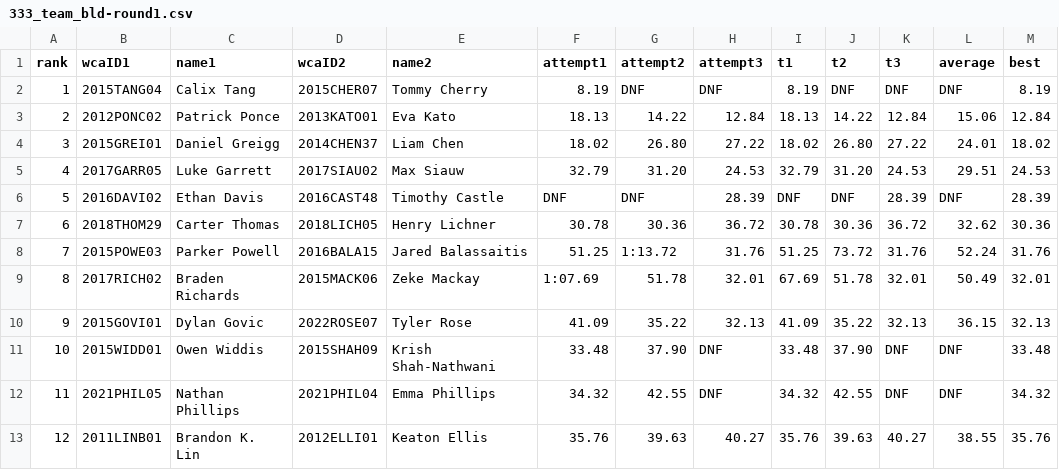
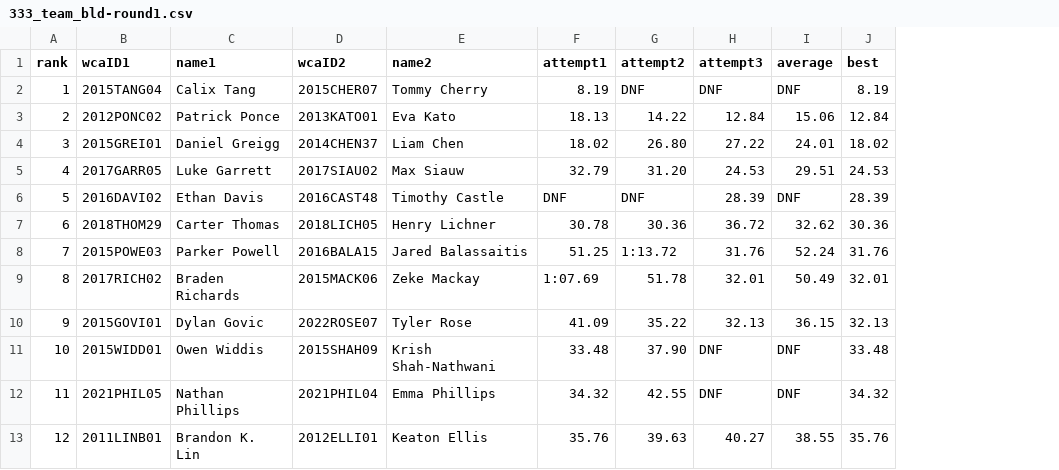
Before and after one commit to cubing/unofficial.cubing.net, a CSV file: data/competitions/CubingUSANationals2023/round-results/333_team_bld-round1.csv, drawn as a sheet; only a part is shown; the diff names each change by its address in the sheet, - before the commit and + after, or states it on an @@ line.

Commit message:
Remove unused columns from Nats Team BLD.

```diff
--- a/data/competitions/CubingUSANationals2023/round-results/333_team_bld-round1.csv
+++ b/data/competitions/CubingUSANationals2023/round-results/333_team_bld-round1.csv
-column I (t1), rows 2-13: 8.19 | 18.13 | 18.02 | 32.79 | DNF | 30.78 | 51.25 | 67.69 | 41.09 | 33.48 | 34.32 | 35.76
-column J (t2), rows 2-13: DNF | 14.22 | 26.80 | 31.20 | DNF | 30.36 | 73.72 | 51.78 | 35.22 | 37.90 | 42.55 | 39.63
-column K (t3), rows 2-13: DNF | 12.84 | 27.22 | 24.53 | 28.39 | 36.72 | 31.76 | 32.01 | 32.13 | DNF | DNF | 40.27
```
